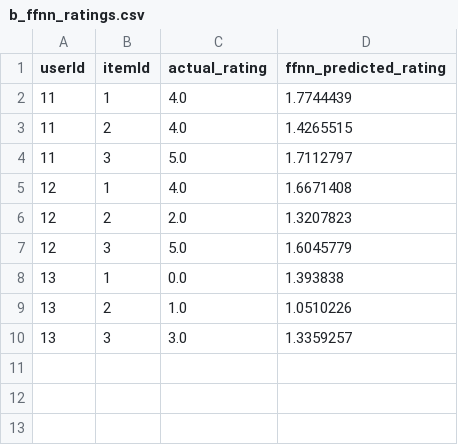
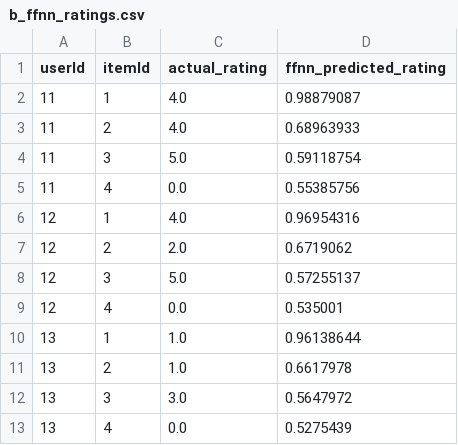
Before and after one commit to filmangullo/Collaborative-Filtering---Matrix-Factorization---Feedforward-Neural-Network---XGBoost, a CSV file: b_ffnn_ratings.csv, drawn as a sheet.

```diff
--- a/b_ffnn_ratings.csv
+++ b/b_ffnn_ratings.csv
@@ -1,10 +1,13 @@
 userId,itemId,actual_rating,ffnn_predicted_rating
-11,1,4.0,1.7744439
-11,2,4.0,1.4265515
-11,3,5.0,1.7112797
-12,1,4.0,1.6671408
-12,2,2.0,1.3207823
-12,3,5.0,1.6045779
-13,1,0.0,1.393838
-13,2,1.0,1.0510226
-13,3,3.0,1.3359257
+11,1,4.0,0.98879087
+11,2,4.0,0.68963933
+11,3,5.0,0.59118754
+11,4,0.0,0.55385756
+12,1,4.0,0.96954316
+12,2,2.0,0.6719062
+12,3,5.0,0.57255137
+12,4,0.0,0.535001
+13,1,1.0,0.96138644
+13,2,1.0,0.6617978
+13,3,3.0,0.5647972
+13,4,0.0,0.5275439
```
Also changed, not shown: a_mf_ratings.csv, 13 other files.
